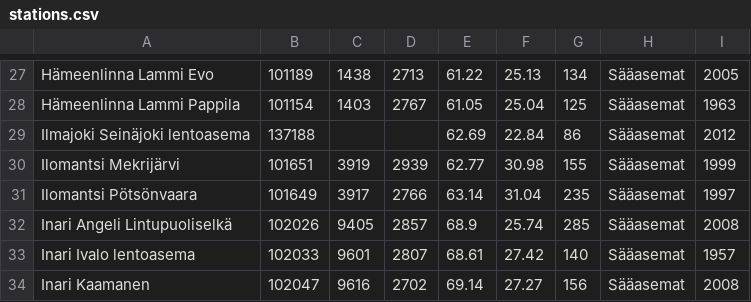
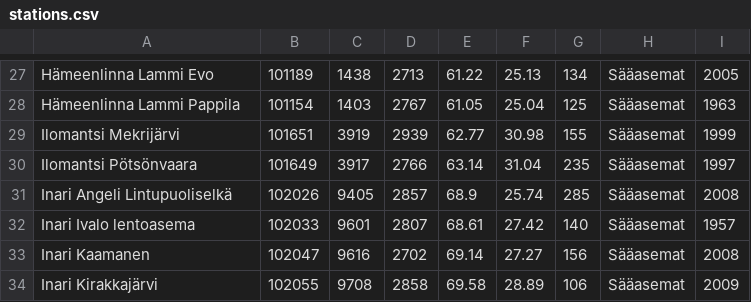
Before and after one commit to Tumetsu/FMI-weather-downloader, a CSV file: stations.csv, drawn as a sheet; only a part is shown, gaps mark what is left out; the shorter side is filled out with more unchanged rows.

Commit message:
Changed material and location comboboxes placement. Removed invalid station

```diff
--- a/stations.csv
+++ b/stations.csv
@@ -28,3 +28,2 @@ Hämeenlinna Lammi Evo;101189;1438;2713;61.22;25.13;134;Sääasemat;2005
 Hämeenlinna Lammi Pappila;101154;1403;2767;61.05;25.04;125;Sääasemat;1963
-Ilmajoki Seinäjoki lentoasema;137188;;;62.69;22.84;86;Sääasemat;2012
 Ilomantsi Mekrijärvi;101651;3919;2939;62.77;30.98;155;Sääasemat;1999
```
Also changed, not shown: 2 other files.
